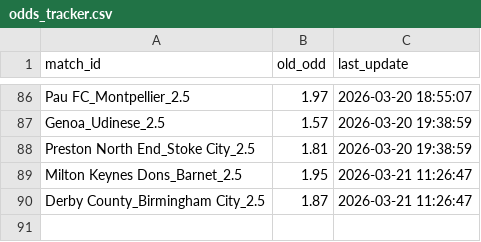
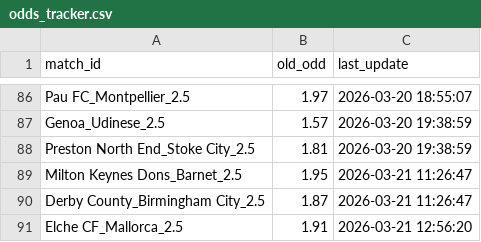
Before and after one commit to pnstung-ui/Vebo_idol, a CSV file: odds_tracker.csv, drawn as a sheet; only a part is shown, gaps mark what is left out.

Commit message:
Shark update [skip ci]

```diff
--- a/odds_tracker.csv
+++ b/odds_tracker.csv
@@ -90 +90,2 @@ Milton Keynes Dons_Barnet_2.5,1.95,2026-03-21 11:26:47
 Derby County_Birmingham City_2.5,1.87,2026-03-21 11:26:47
+Elche CF_Mallorca_2.5,1.91,2026-03-21 12:56:20
```
